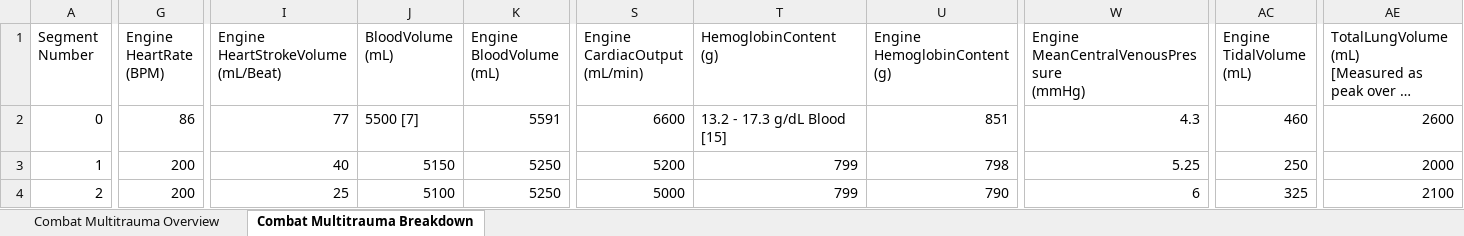
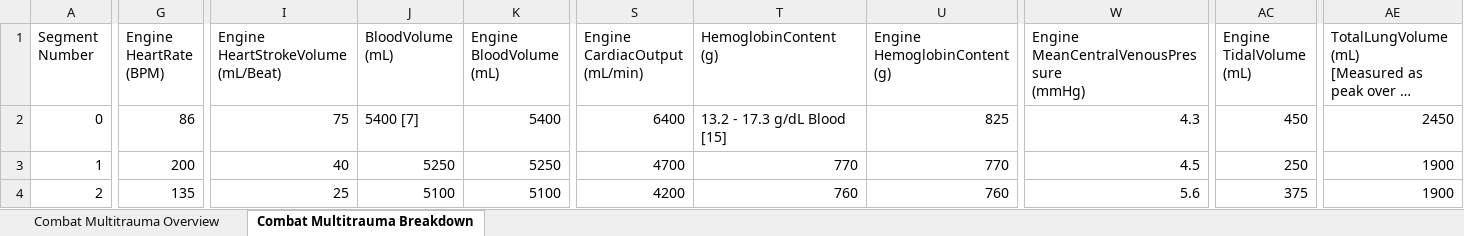
Before and after one commit to shawnhuyiwen/pulse, an Excel workbook: data/human/adult/validation/Scenarios/Showcases/CombatMultitraumaValidation.xlsx, sheet Combat Multitrauma Breakdown, drawn as a sheet; only a part is shown, gaps mark what is left out; long unchanged cells end in …; values as stored, in another font and other column widths than the file's, no cell formats; the diff covers the shown part only; the diff names each change by its address in the sheet, - before the commit and + after, or states it on an @@ line.

```diff
--- a/data/human/adult/validation/Scenarios/Showcases/CombatMultitraumaValidation.xlsx (sheet Combat Multitrauma Breakdown)
+++ b/data/human/adult/validation/Scenarios/Showcases/CombatMultitraumaValidation.xlsx (sheet Combat Multitrauma Breakdown)
-I2: 77
+I2: 75
-J2 (BloodVolume (mL)): 5500 [7]
+J2 (BloodVolume (mL)): 5400 [7]
-K2 (Engine BloodVolume (mL)): 5591
+K2 (Engine BloodVolume (mL)): 5400
-S2 (Engine CardiacOutput (mL/min)): 6600
+S2 (Engine CardiacOutput (mL/min)): 6400
-U2 (Engine HemoglobinContent (g)): 851
+U2 (Engine HemoglobinContent (g)): 825
-AC2 (Engine TidalVolume (mL)): 460
+AC2 (Engine TidalVolume (mL)): 450
-AE2: 2600
+AE2: 2450
-J3 (BloodVolume (mL)): 5150
+J3 (BloodVolume (mL)): 5250
-S3 (Engine CardiacOutput (mL/min)): 5200
+S3 (Engine CardiacOutput (mL/min)): 4700
-T3 (HemoglobinContent (g)): 799
+T3 (HemoglobinContent (g)): 770
-U3 (Engine HemoglobinContent (g)): 798
+U3 (Engine HemoglobinContent (g)): 770
-W3: 5.25
+W3: 4.5
-AE3: 2000
+AE3: 1900
-G4 (Engine HeartRate (BPM)): 200
+G4 (Engine HeartRate (BPM)): 135
-K4 (Engine BloodVolume (mL)): 5250
+K4 (Engine BloodVolume (mL)): 5100
-S4 (Engine CardiacOutput (mL/min)): 5000
+S4 (Engine CardiacOutput (mL/min)): 4200
-T4 (HemoglobinContent (g)): 799
+T4 (HemoglobinContent (g)): 760
-U4 (Engine HemoglobinContent (g)): 790
+U4 (Engine HemoglobinContent (g)): 760
-W4: 6
+W4: 5.6
-AC4 (Engine TidalVolume (mL)): 325
+AC4 (Engine TidalVolume (mL)): 375
-AE4: 2100
+AE4: 1900
```
Also changed, not shown: 49 edited cells elsewhere in this sheet, cell formats, formulas that keep their value, data/human/adult/validation/Scenarios/CombinedValidation.xlsx, data/human/adult/validation/Scenarios/Showcases/AsthmaAttackValidation.xlsx, 3 other files.
